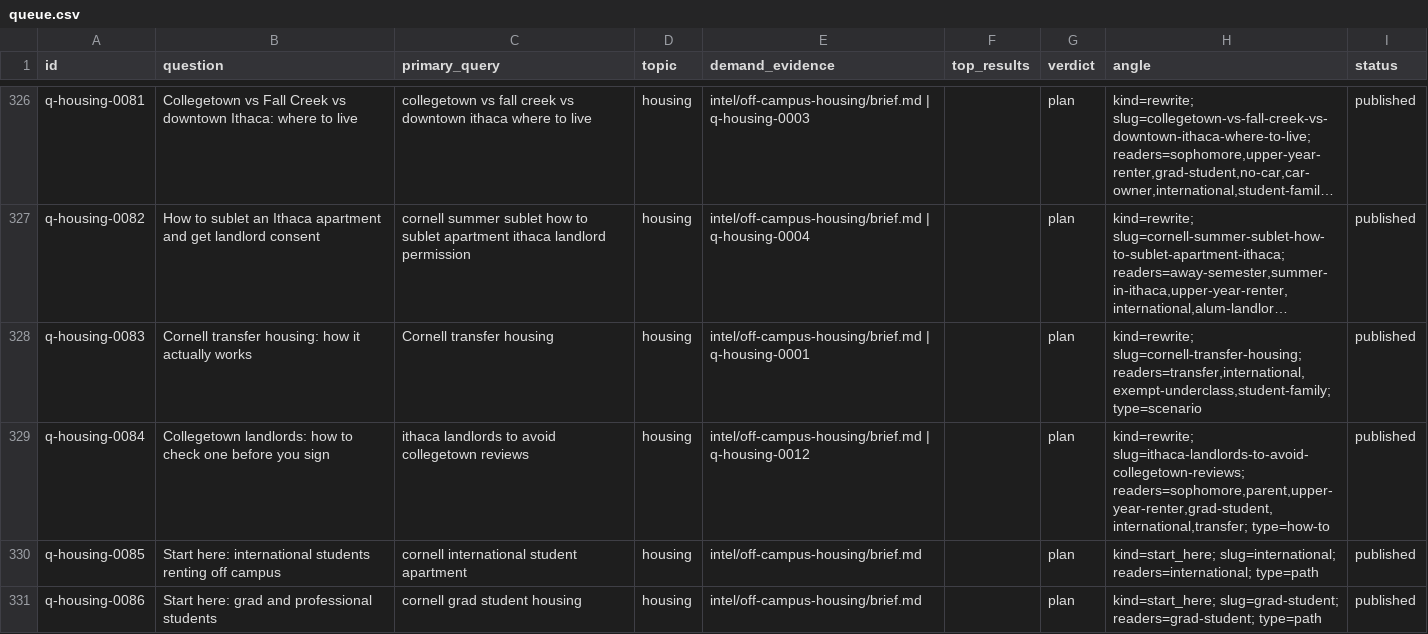
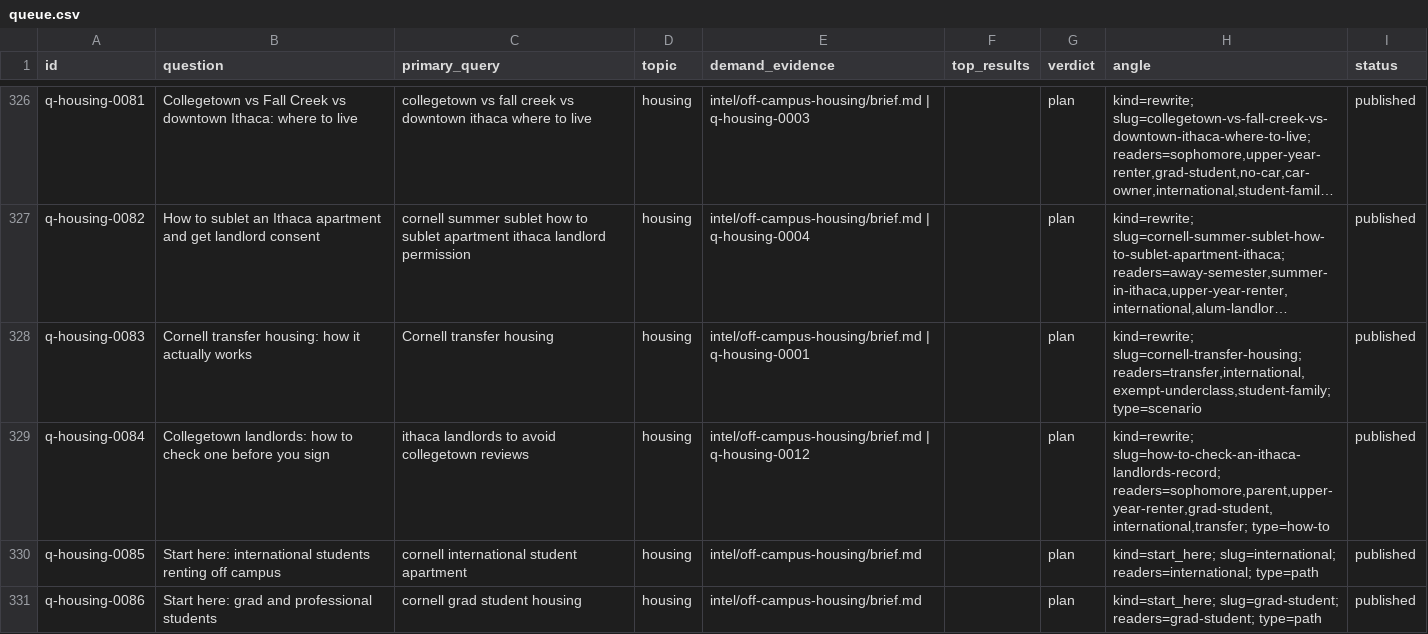
Before and after one commit to ajaysharma2044/campus-publication, a CSV file: queue/queue.csv, drawn as a sheet; only a part is shown, gaps mark what is left out; long unchanged cells end in …; the diff names each change by its address in the sheet, - before the commit and + after, or states it on an @@ line.

```diff
--- a/queue/queue.csv
+++ b/queue/queue.csv
-H329 (angle): kind=rewrite; slug=ithaca-landlords-to-avoid-collegetown-reviews; readers=sophomore,parent,upper-year-renter,grad-student,international,transfer; type=how-to
+H329 (angle): kind=rewrite; slug=how-to-check-an-ithaca-landlords-record; readers=sophomore,parent,upper-year-renter,grad-student,international,transfer; type=how-to
```
Also changed, not shown: 30 other files.
